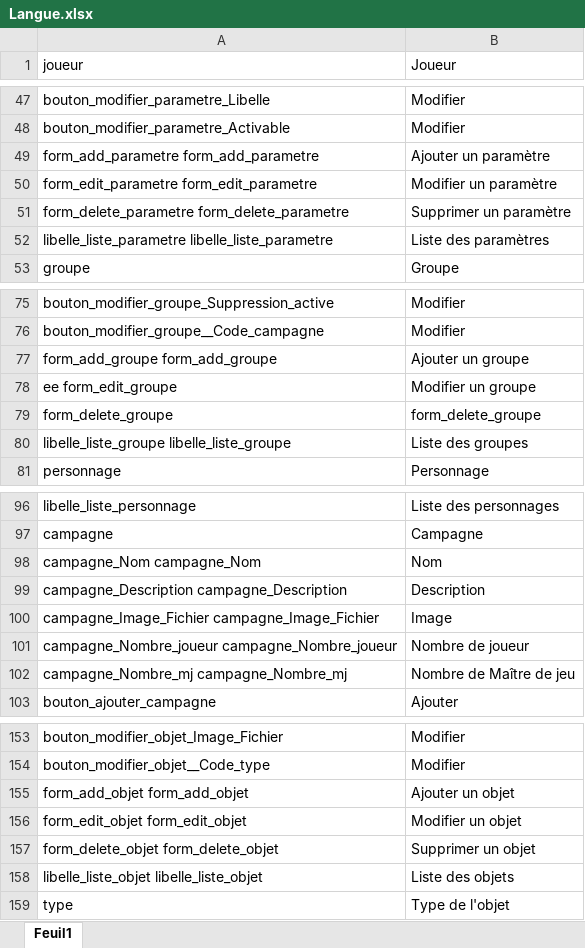
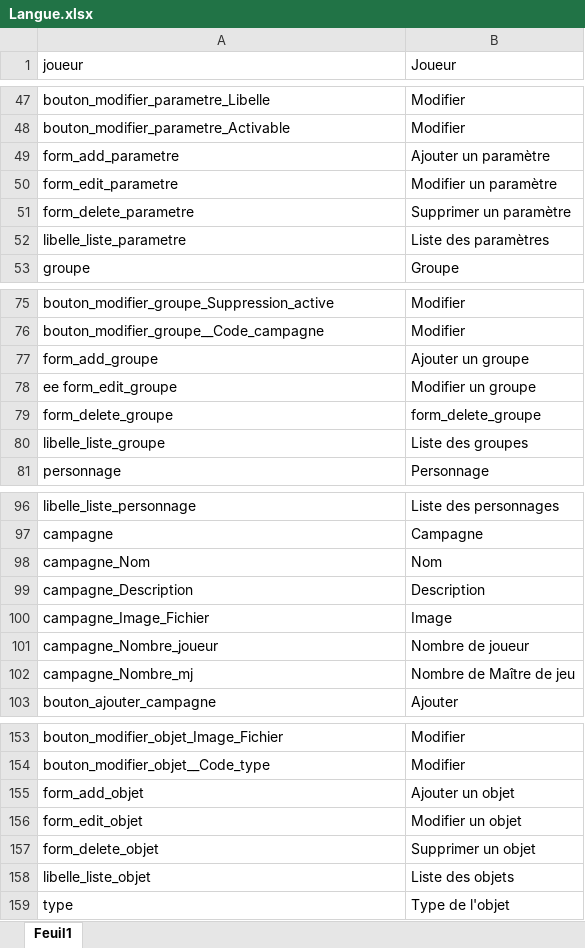
Before and after one commit to d-i-c-e/Logiciel, an Excel workbook: Document/3 - Langues (pour compilation)/Langue.xlsx, sheet Feuil1, drawn as a sheet; only a part is shown, gaps mark what is left out; values as stored, in another font and other column widths than the file's, no borders; the diff covers the shown part only; the diff names each change by its address in the sheet, - before the commit and + after, or states it on an @@ line.

Commit message:
maj langue

```diff
--- a/Document/3 - Langues (pour compilation)/Langue.xlsx (sheet Feuil1)
+++ b/Document/3 - Langues (pour compilation)/Langue.xlsx (sheet Feuil1)
-A49 (joueur): form_add_parametre form_add_parametre
+A49 (joueur): form_add_parametre
-A50 (joueur): form_edit_parametre form_edit_parametre
+A50 (joueur): form_edit_parametre
-A51 (joueur): form_delete_parametre form_delete_parametre
+A51 (joueur): form_delete_parametre
-A52 (joueur): libelle_liste_parametre libelle_liste_parametre
+A52 (joueur): libelle_liste_parametre
-A77 (joueur): form_add_groupe form_add_groupe
+A77 (joueur): form_add_groupe
-A80 (joueur): libelle_liste_groupe libelle_liste_groupe
+A80 (joueur): libelle_liste_groupe
-A98 (joueur): campagne_Nom campagne_Nom
+A98 (joueur): campagne_Nom
-A99 (joueur): campagne_Description campagne_Description
+A99 (joueur): campagne_Description
-A100 (joueur): campagne_Image_Fichier campagne_Image_Fichier
+A100 (joueur): campagne_Image_Fichier
-A101 (joueur): campagne_Nombre_joueur campagne_Nombre_joueur
+A101 (joueur): campagne_Nombre_joueur
-A102 (joueur): campagne_Nombre_mj campagne_Nombre_mj
+A102 (joueur): campagne_Nombre_mj
-A155 (joueur): form_add_objet form_add_objet
+A155 (joueur): form_add_objet
-A156 (joueur): form_edit_objet form_edit_objet
+A156 (joueur): form_edit_objet
-A157 (joueur): form_delete_objet form_delete_objet
+A157 (joueur): form_delete_objet
-A158 (joueur): libelle_liste_objet libelle_liste_objet
+A158 (joueur): libelle_liste_objet
```
Also changed, not shown: 1 edited cell elsewhere in this sheet.
